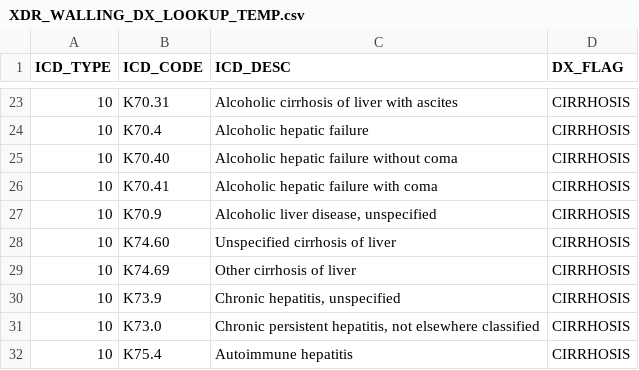
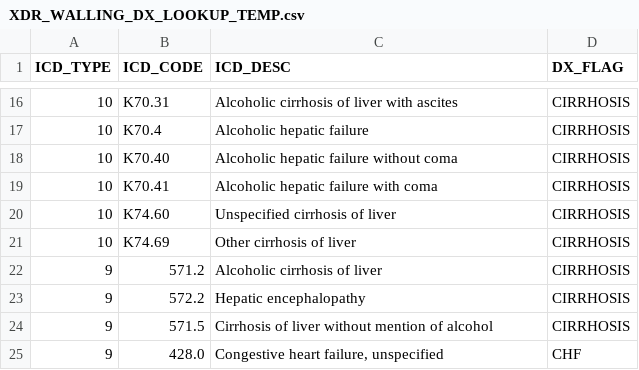
Before and after one commit to ctsidev/UC_Event_Care_planning, a CSV file: XDR_WALLING_DX_LOOKUP_TEMP.csv, drawn as a sheet; only a part is shown, gaps mark what is left out; the shorter side is filled out with more unchanged rows; the diff covers the shown part only; the diff names each change by its address in the sheet, - before the commit and + after, or states it on an @@ line.

Commit message:
update dx driver list
this is the updated driver list which mainly affected some cirrhosis codes. There are 26  Cirrhosis codes to be removed, and 6 for peritonitis. I also removed Parkinson's but this wasn't being used in the script.

```diff
--- a/XDR_WALLING_DX_LOOKUP_TEMP.csv
+++ b/XDR_WALLING_DX_LOOKUP_TEMP.csv
-row 27: 10 | K70.9 | Alcoholic liver disease, unspecified | CIRRHOSIS
-row 30: 10 | K73.9 | Chronic hepatitis, unspecified | CIRRHOSIS
-row 31: 10 | K73.0 | Chronic persistent hepatitis, not elsewhere classified | CIRRHOSIS
-row 32: 10 | K75.4 | Autoimmune hepatitis | CIRRHOSIS
```
Also changed, not shown: 30 removed rows elsewhere in this file.
